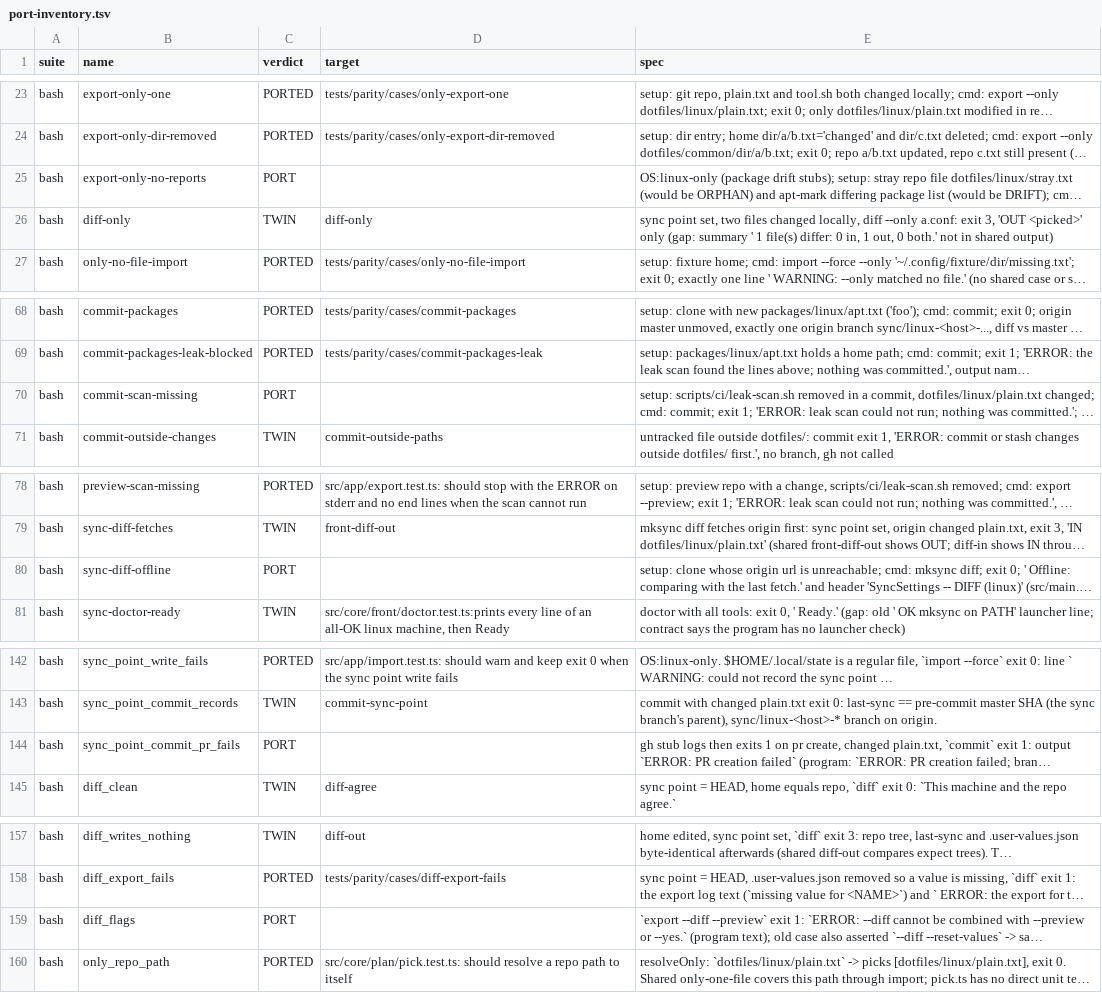
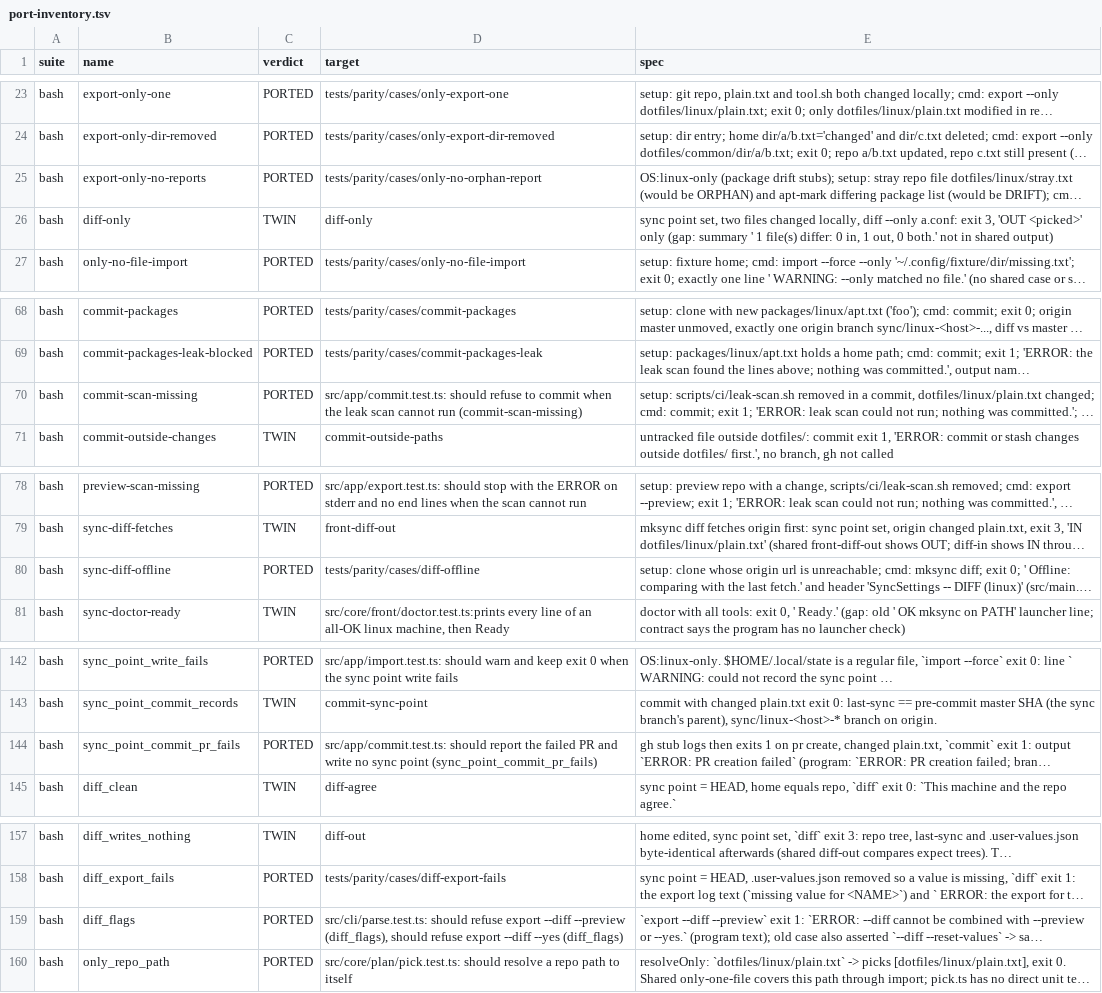
Before and after one commit to makubexD/SyncSettings, a TSV file: docs/port-inventory.tsv, drawn as a sheet; only a part is shown, gaps mark what is left out; long unchanged cells end in …; the diff names each change by its address in the sheet, - before the commit and + after, or states it on an @@ line.

```diff
--- a/docs/port-inventory.tsv
+++ b/docs/port-inventory.tsv
-C25 (verdict): PORT
+C25 (verdict): PORTED
-D25 (target): (empty)
+D25 (target): tests/parity/cases/only-no-orphan-report
-C70 (verdict): PORT
+C70 (verdict): PORTED
-D70 (target): (empty)
+D70 (target): src/app/commit.test.ts: should refuse to commit when the leak scan cannot run (commit-scan-missing)
-C80 (verdict): PORT
+C80 (verdict): PORTED
-D80 (target): (empty)
+D80 (target): tests/parity/cases/diff-offline
-C144 (verdict): PORT
+C144 (verdict): PORTED
-D144 (target): (empty)
+D144 (target): src/app/commit.test.ts: should report the failed PR and write no sync point (sync_point_commit_pr_fails)
-C159 (verdict): PORT
+C159 (verdict): PORTED
-D159 (target): (empty)
+D159 (target): src/cli/parse.test.ts: should refuse export --diff --preview (diff_flags), should refuse export --diff --yes (diff_flags)
```
